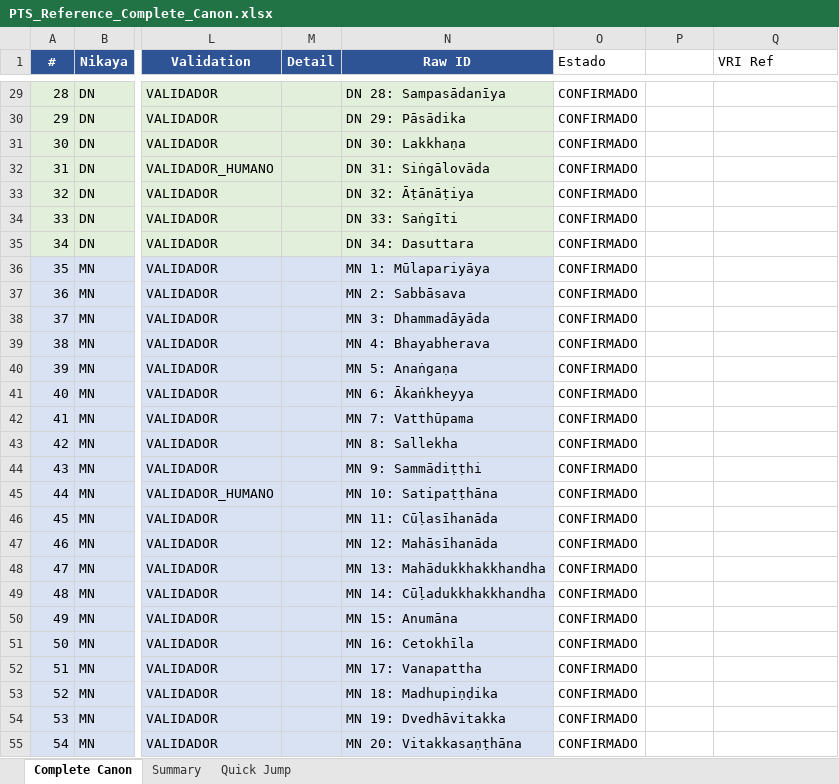
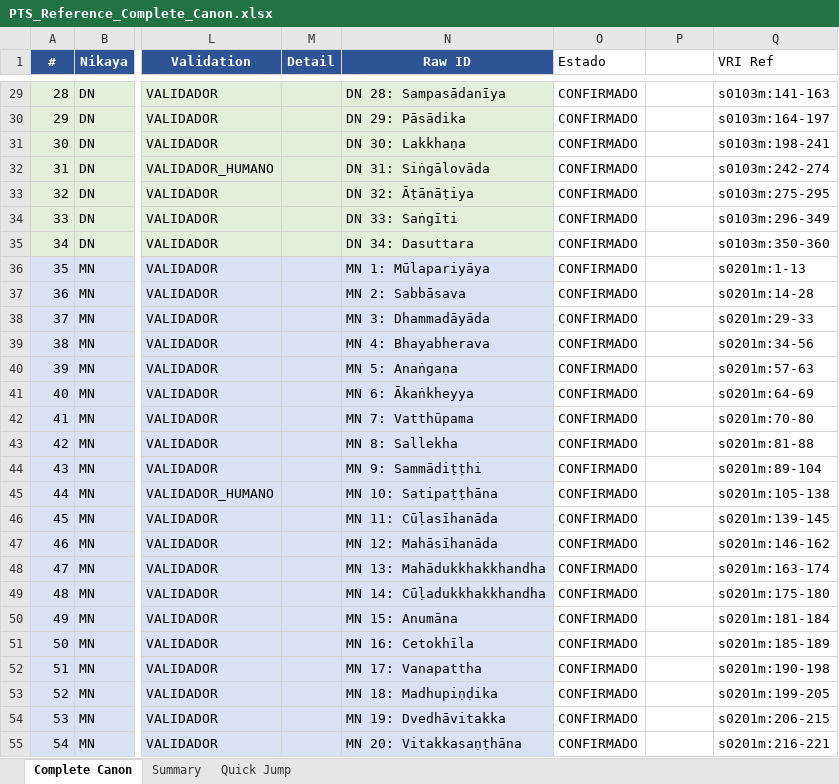
Before and after one commit to jorgecaa/pts-vri-concordance, an Excel workbook: PTS_Reference_Complete_Canon.xlsx, sheet Complete Canon, drawn as a sheet; only a part is shown, gaps mark what is left out; values as stored, in another font and other column widths than the file's, no borders; the diff covers the shown part only; the diff names each change by its address in the sheet, - before the commit and + after, or states it on an @@ line.

```diff
--- a/PTS_Reference_Complete_Canon.xlsx (sheet Complete Canon)
+++ b/PTS_Reference_Complete_Canon.xlsx (sheet Complete Canon)
-Q29 (VRI Ref): (empty)
+Q29 (VRI Ref): s0103m:141-163
-Q30 (VRI Ref): (empty)
+Q30 (VRI Ref): s0103m:164-197
-Q31 (VRI Ref): (empty)
+Q31 (VRI Ref): s0103m:198-241
-Q32 (VRI Ref): (empty)
+Q32 (VRI Ref): s0103m:242-274
-Q33 (VRI Ref): (empty)
+Q33 (VRI Ref): s0103m:275-295
-Q34 (VRI Ref): (empty)
+Q34 (VRI Ref): s0103m:296-349
-Q35 (VRI Ref): (empty)
+Q35 (VRI Ref): s0103m:350-360
-Q36 (VRI Ref): (empty)
+Q36 (VRI Ref): s0201m:1-13
-Q37 (VRI Ref): (empty)
+Q37 (VRI Ref): s0201m:14-28
-Q38 (VRI Ref): (empty)
+Q38 (VRI Ref): s0201m:29-33
-Q39 (VRI Ref): (empty)
+Q39 (VRI Ref): s0201m:34-56
-Q40 (VRI Ref): (empty)
+Q40 (VRI Ref): s0201m:57-63
-Q41 (VRI Ref): (empty)
+Q41 (VRI Ref): s0201m:64-69
-Q42 (VRI Ref): (empty)
+Q42 (VRI Ref): s0201m:70-80
-Q43 (VRI Ref): (empty)
+Q43 (VRI Ref): s0201m:81-88
-Q44 (VRI Ref): (empty)
+Q44 (VRI Ref): s0201m:89-104
-Q45 (VRI Ref): (empty)
+Q45 (VRI Ref): s0201m:105-138
-Q46 (VRI Ref): (empty)
+Q46 (VRI Ref): s0201m:139-145
-Q47 (VRI Ref): (empty)
+Q47 (VRI Ref): s0201m:146-162
-Q48 (VRI Ref): (empty)
+Q48 (VRI Ref): s0201m:163-174
-Q49 (VRI Ref): (empty)
+Q49 (VRI Ref): s0201m:175-180
-Q50 (VRI Ref): (empty)
+Q50 (VRI Ref): s0201m:181-184
-Q51 (VRI Ref): (empty)
+Q51 (VRI Ref): s0201m:185-189
-Q52 (VRI Ref): (empty)
+Q52 (VRI Ref): s0201m:190-198
-Q53 (VRI Ref): (empty)
+Q53 (VRI Ref): s0201m:199-205
-Q54 (VRI Ref): (empty)
+Q54 (VRI Ref): s0201m:206-215
-Q55 (VRI Ref): (empty)
+Q55 (VRI Ref): s0201m:216-221
```
Also changed, not shown: 160 edited cells elsewhere in this sheet, 2 other files.
